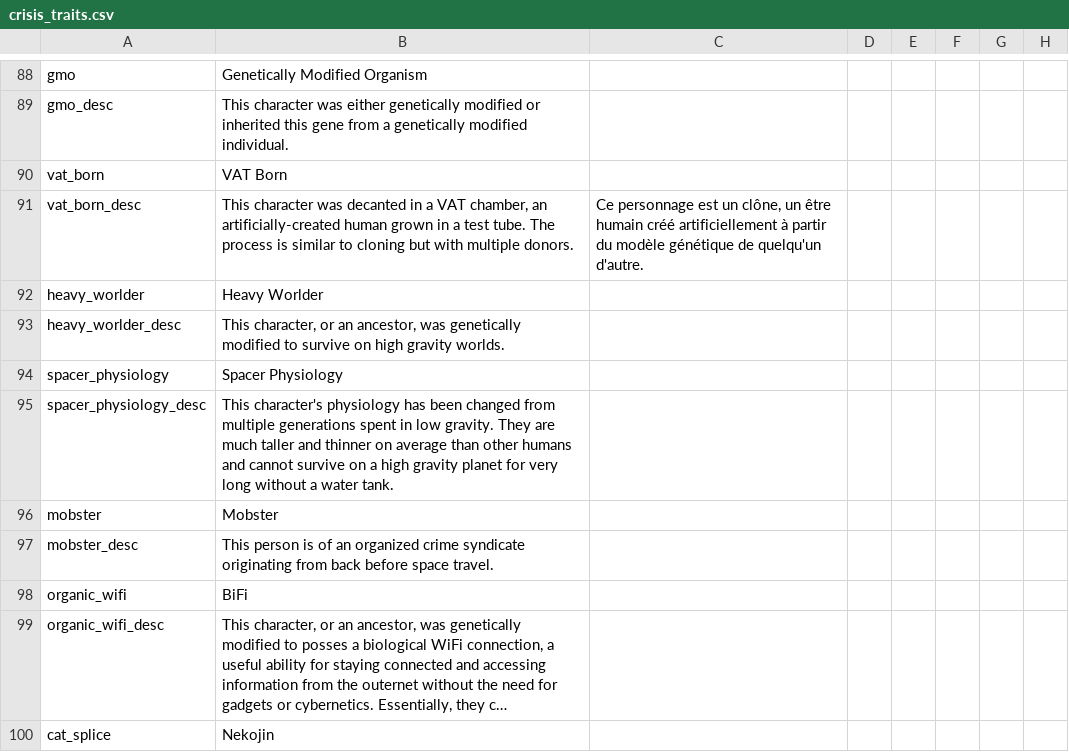
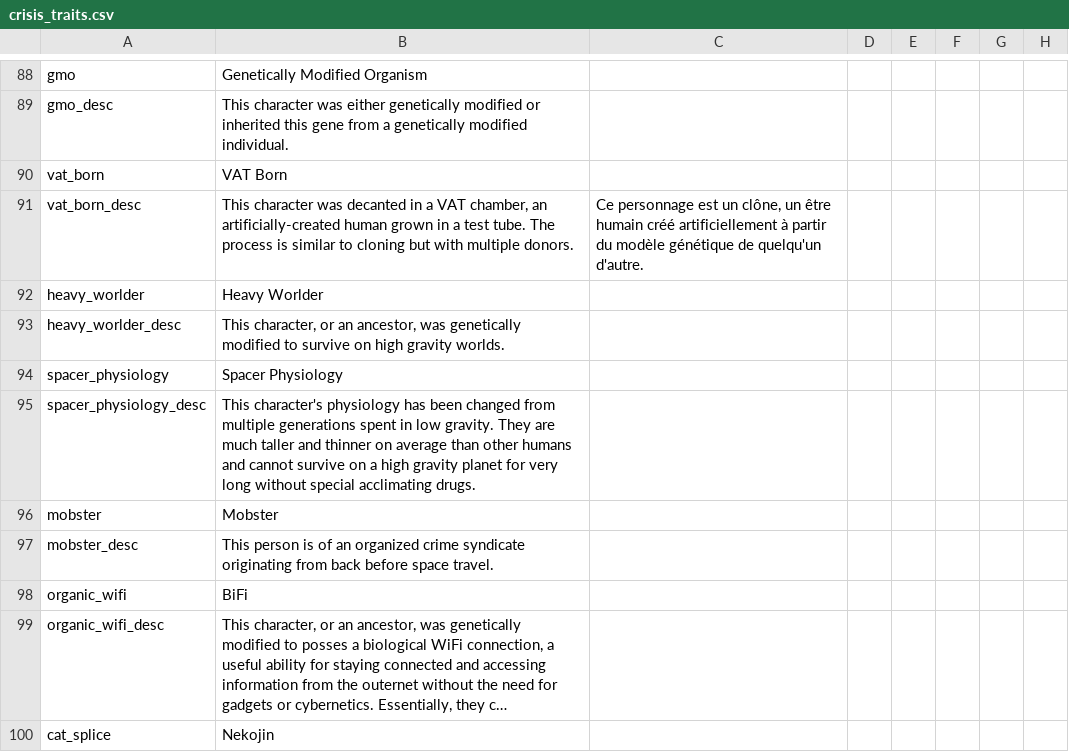
Before and after one commit to Zombaxx/MiddleMars, a CSV file: Middle Mars/localisation/crisis_traits.csv, drawn as a sheet; only a part is shown, gaps mark what is left out; long unchanged cells end in …; the diff names each change by its address in the sheet, - before the commit and + after, or states it on an @@ line.

```diff
--- a/Middle Mars/localisation/crisis_traits.csv
+++ b/Middle Mars/localisation/crisis_traits.csv
-B95: …long without a water tank.
+B95: …long without special acclimating drugs.
```
Also changed, not shown: Middle Mars/localisation/00_provinces_and_titles.csv, Middle Mars/localisation/bookmark.csv, 11 other files.
